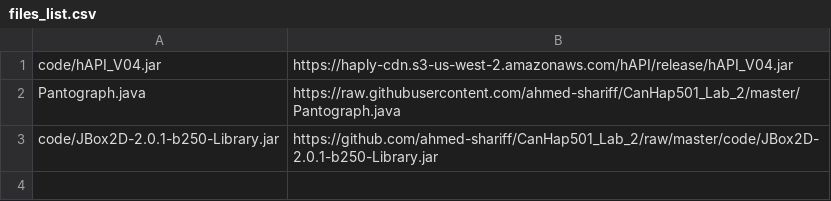
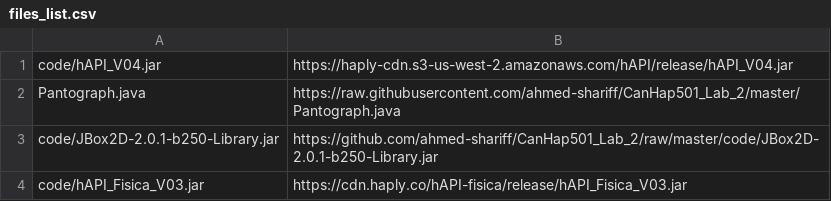
Before and after one commit to ahmed-shariff/CanHap501_writely, a CSV file: files_list.csv, drawn as a sheet; the diff names each change by its address in the sheet, - before the commit and + after, or states it on an @@ line.

Commit message:
Adding fisca to the fileslist

```diff
--- a/files_list.csv
+++ b/files_list.csv
+row 4: code/hAPI_Fisica_V03.jar | https://cdn.haply.co/hAPI-fisica/release/hAPI_Fisica_V03.jar
```
